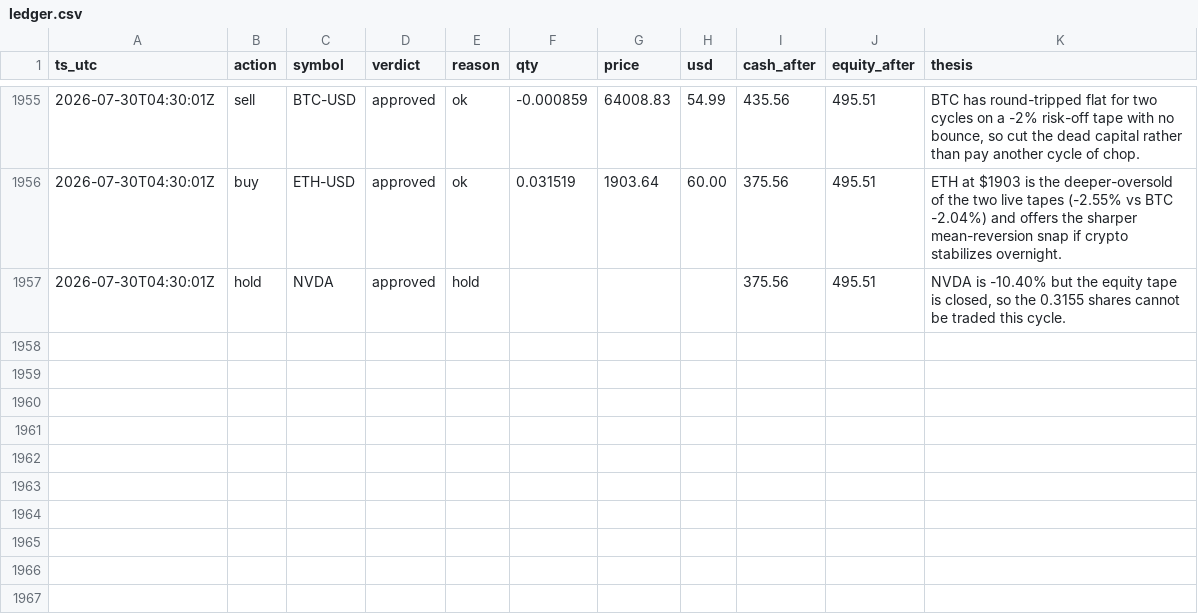
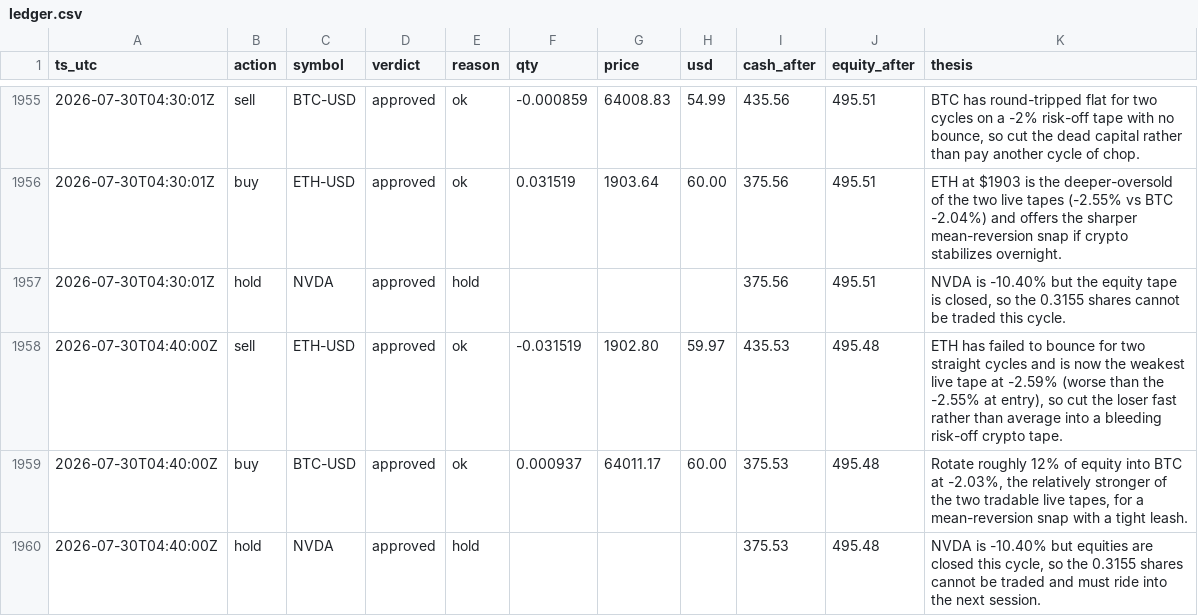
Before and after one commit to JonDipilato/ai-trading-battle, a CSV file: data/scalper/ledger.csv, drawn as a sheet; only a part is shown, gaps mark what is left out; the diff names each change by its address in the sheet, - before the commit and + after, or states it on an @@ line.

Commit message:
data: sync 2026-07-30T04:42:00Z

```diff
--- a/data/scalper/ledger.csv
+++ b/data/scalper/ledger.csv
+row 1958: 2026-07-30T04:40:00Z | sell | ETH-USD | approved | ok | -0.031519 | 1902.80 | 59.97 | 435.53 | 495.48 | ETH has failed to bounce for two straight cycles and is now the weakest live tape at -2.59% (worse than the -2.55% at entry), so cut the loser fast rather than average into a bleeding risk-off crypto tape.
+row 1959: 2026-07-30T04:40:00Z | buy | BTC-USD | approved | ok | 0.000937 | 64011.17 | 60.00 | 375.53 | 495.48 | Rotate roughly 12% of equity into BTC at -2.03%, the relatively stronger of the two tradable live tapes, for a mean-reversion snap with a tight leash.
+row 1960: 2026-07-30T04:40:00Z | hold | NVDA | approved | hold |  |  |  | 375.53 | 495.48 | NVDA is -10.40% but equities are closed this cycle, so the 0.3155 shares cannot be traded and must ride into the next session.
```
Also changed, not shown: data/scalper/equity_curve.csv.
